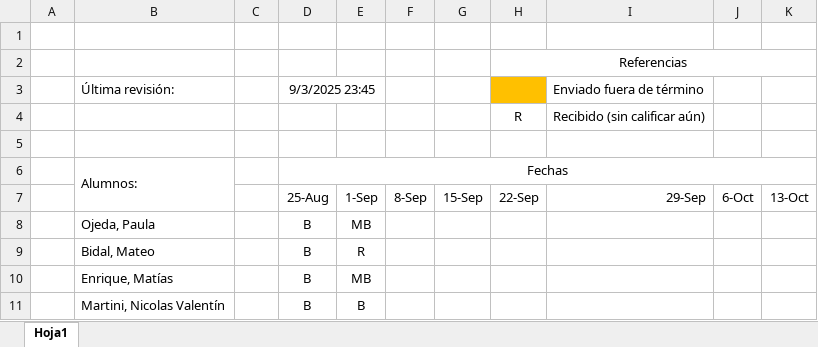
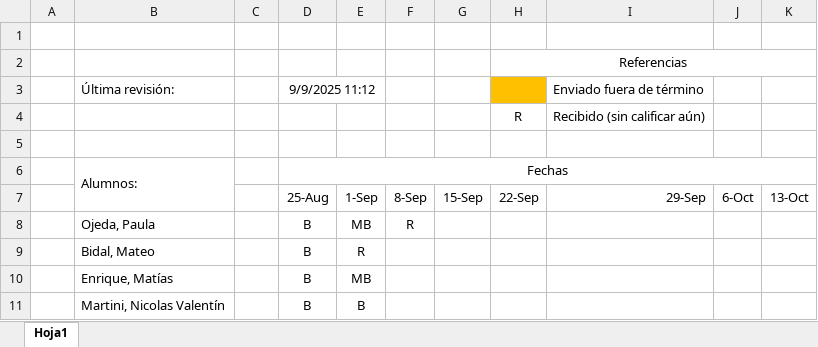
Before and after one commit to franlecam/UNL-Programacion-en-R, an Excel workbook: Listado de prácticas.xlsx, sheet Hoja1, drawn as a sheet; only a part is shown; values as stored, in another font and other column widths than the file's, no borders; conditional formats not drawn; the diff names each change by its address in the sheet, - before the commit and + after, or states it on an @@ line.

Commit message:
Update Listado de prácticas.xlsx

```diff
--- a/Listado de prácticas.xlsx (sheet Hoja1)
+++ b/Listado de prácticas.xlsx (sheet Hoja1)
-D3: 9/3/2025 23:45
+D3: 9/9/2025 11:12
-F8: (empty)
+F8: R
```
